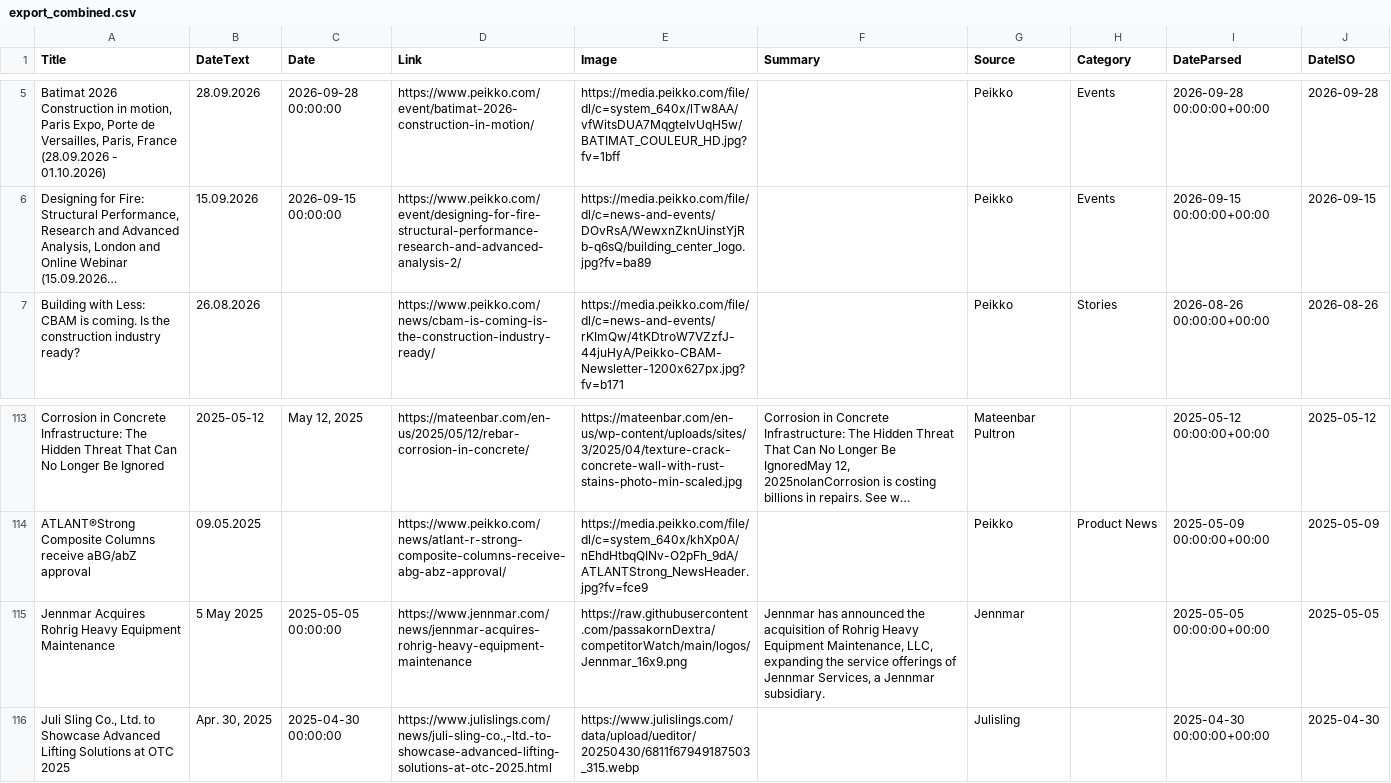
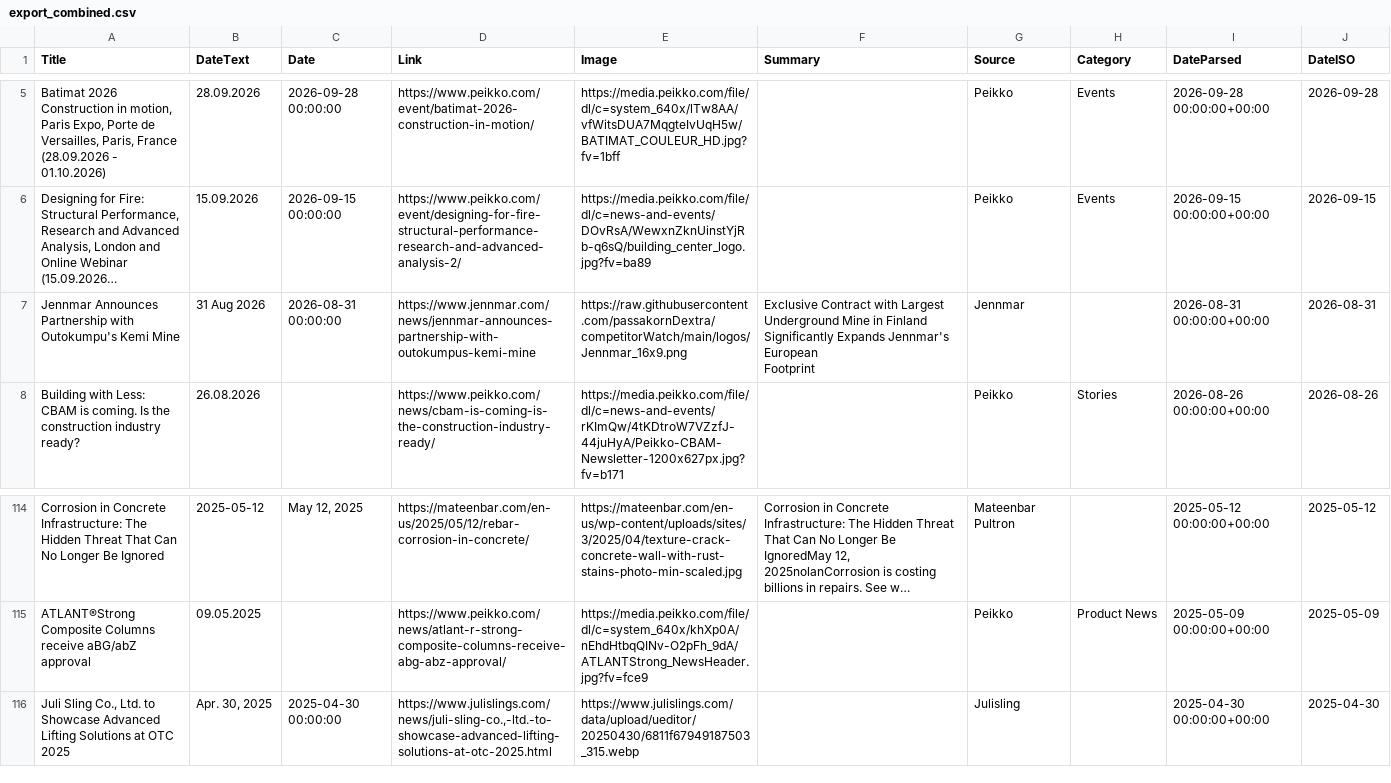
Before and after one commit to passakornDextra/competitorWatch, a CSV file: export_combined.csv, drawn as a sheet; only a part is shown, gaps mark what is left out; long unchanged cells end in …; removed rows and columns are numbered as before the commit, all else as after; ↵ is a line break in a cell; the diff names each change by its address in the sheet, - before the commit and + after, or states it on an @@ line.

```diff
--- a/export_combined.csv
+++ b/export_combined.csv
+row 7: Jennmar Announces Partnership with Outokumpu's Kemi Mine | 31 Aug 2026 | 2026-08-31 00:00:00 | https://www.jennmar.com/news/jennmar-announces-partnership-with-outokumpus-kemi-mine | https://raw.githubusercontent.com/passakornDextra/competitorWatch/main/logos/Jennmar_16x9.png | Exclusive Contract with Largest Underground Mine in Finland Significantly Expands Jennmar's European ↵ Footprint | Jennmar |  | 2026-08-31 00:00:00+00:00 | 2026-08-31
-row 115: Jennmar Acquires Rohrig Heavy Equipment Maintenance | 5 May 2025 | 2025-05-05 00:00:00 | https://www.jennmar.com/news/jennmar-acquires-rohrig-heavy-equipment-maintenance | https://raw.githubusercontent.com/passakornDextra/competitorWatch/main/logos/Jennmar_16x9.png | Jennmar has announced the acquisition of Rohrig Heavy Equipment Maintenance, LLC, expanding the service offerings of Jennmar Services, a Jennmar subsidiary. | Jennmar |  | 2025-05-05 00:00:00+00:00 | 2025-05-05
```
